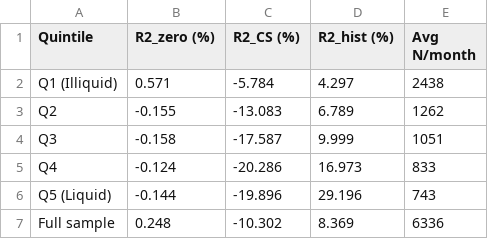
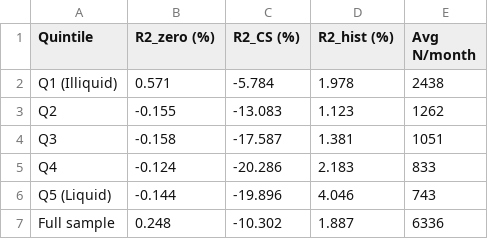
Before and after one commit to JoJoTeng/liquidity-ml, a CSV file: outputs/motivation/step3/dvol/table3_r2_by_quintile.csv, drawn as a sheet.

```diff
--- a/outputs/motivation/step3/dvol/table3_r2_by_quintile.csv
+++ b/outputs/motivation/step3/dvol/table3_r2_by_quintile.csv
@@ -1,7 +1,7 @@
 Quintile,R2_zero (%),R2_CS (%),R2_hist (%),Avg N/month
-Q1 (Illiquid),0.571,-5.784,4.297,2438
-Q2,-0.155,-13.083,6.789,1262
-Q3,-0.158,-17.587,9.999,1051
-Q4,-0.124,-20.286,16.973,833
-Q5 (Liquid),-0.144,-19.896,29.196,743
-Full sample,0.248,-10.302,8.369,6336
+Q1 (Illiquid),0.571,-5.784,1.978,2438
+Q2,-0.155,-13.083,1.123,1262
+Q3,-0.158,-17.587,1.381,1051
+Q4,-0.124,-20.286,2.183,833
+Q5 (Liquid),-0.144,-19.896,4.046,743
+Full sample,0.248,-10.302,1.887,6336
```
Also changed, not shown: outputs/motivation/step3/dvol/r2_by_quintile.csv, 44 other files.
